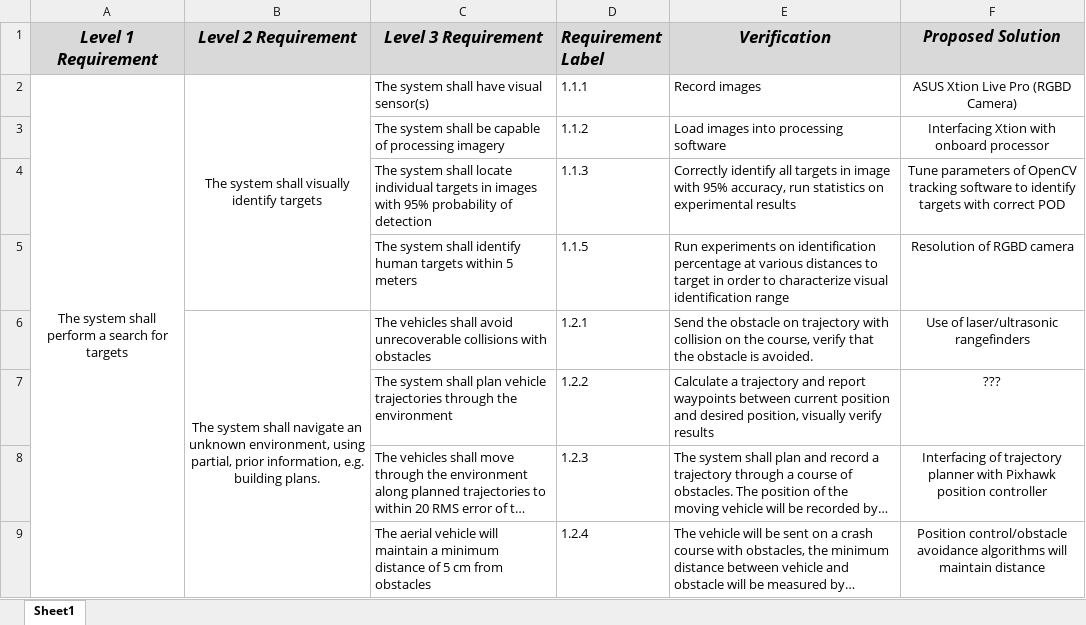
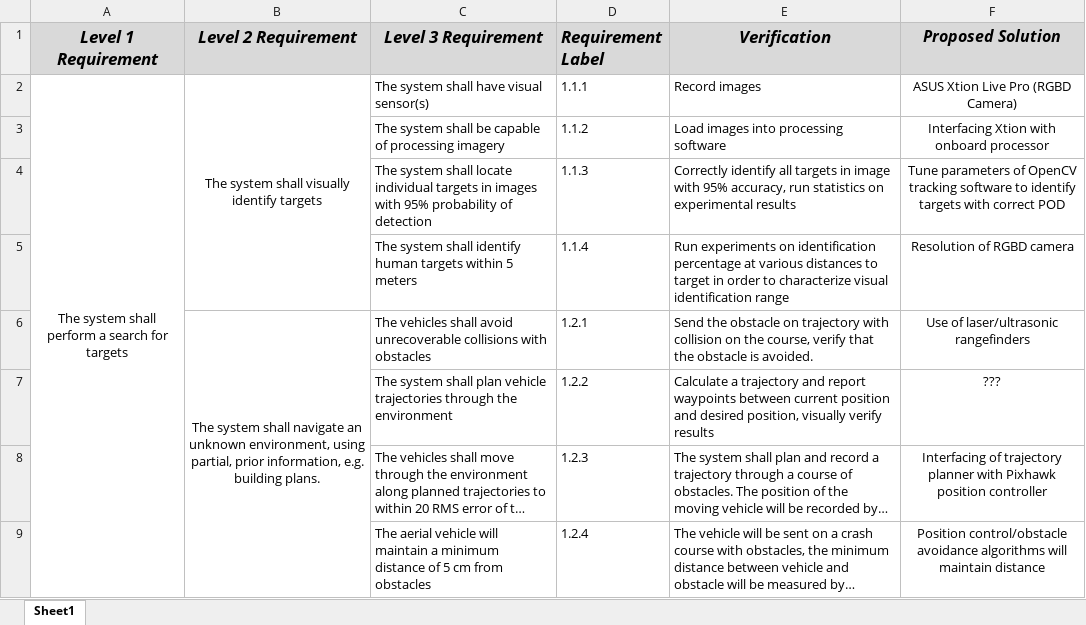
Before and after one commit to dtbinh/FlyNet, an Excel workbook: Administration/Documentation/flynet_requirements_chart_10_19_15.xlsx, sheet Sheet1, drawn as a sheet; only a part is shown; long unchanged cells end in …; values as stored, in another font and other column widths than the file's, no borders; the diff names each change by its address in the sheet, - before the commit and + after, or states it on an @@ line.

Commit message:
Fixing mislabeled requirement

```diff
--- a/Administration/Documentation/flynet_requirements_chart_10_19_15.xlsx (sheet Sheet1)
+++ b/Administration/Documentation/flynet_requirements_chart_10_19_15.xlsx (sheet Sheet1)
-D5 (Requirement Label): 1.1.5
+D5 (Requirement Label): 1.1.4
```
